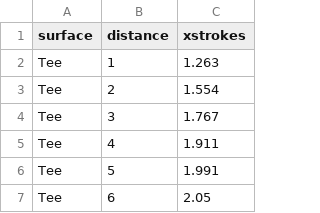
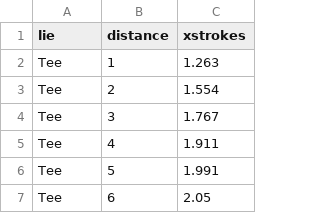
Before and after one commit to jtoffler/tgl, a CSV file: data/xstrokes.csv, drawn as a sheet; only a part is shown.

Commit message:
change surface to lie and incorporate lie into hole outcome probabilities

```diff
--- a/data/xstrokes.csv
+++ b/data/xstrokes.csv
@@ -1,2 +1,2 @@
-surface,distance,xstrokes
+lie,distance,xstrokes
 Tee,1,1.263
```
Also changed, not shown: 1 other file.
